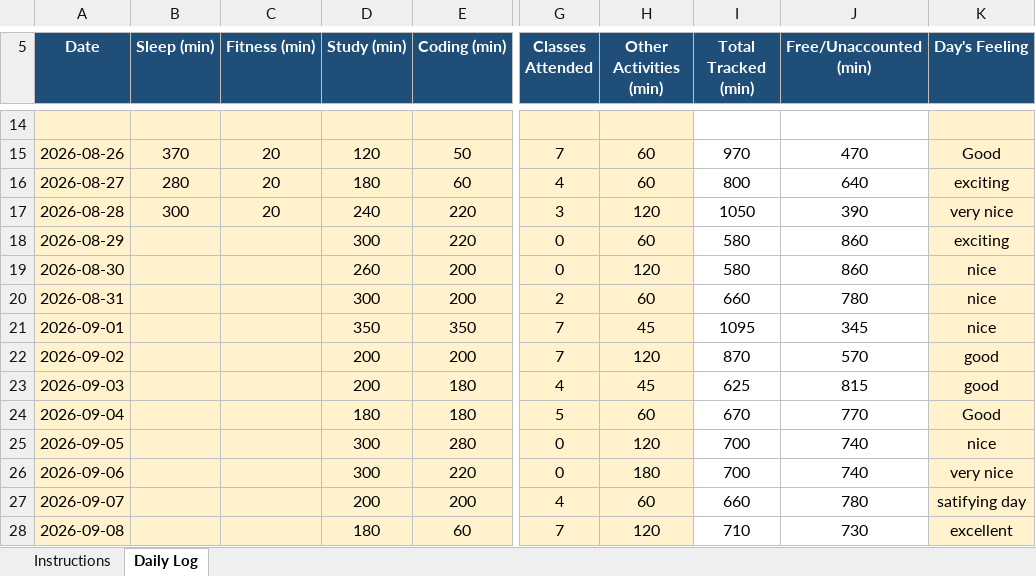
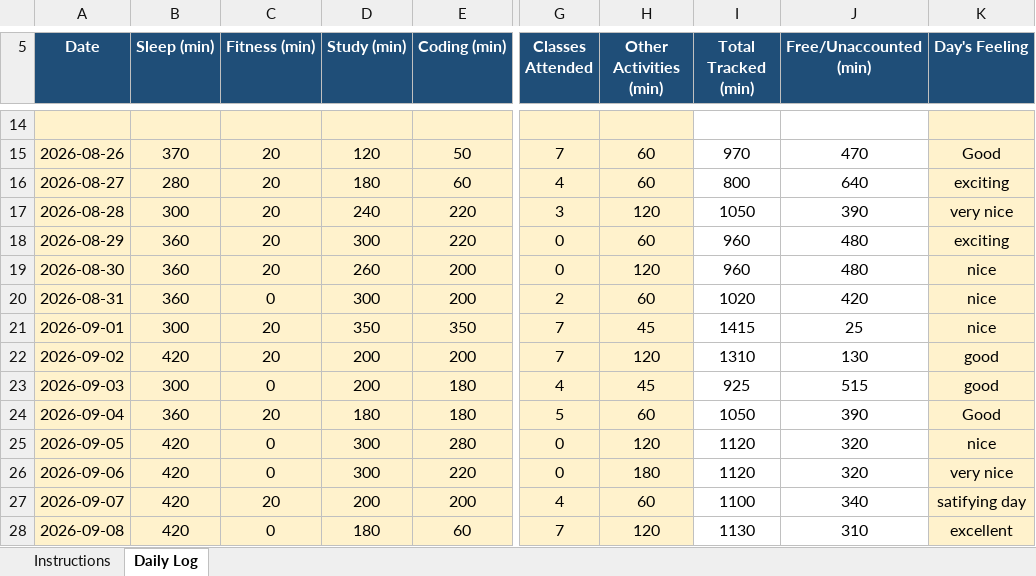
Before and after one commit to priyanka0124/CAP-776, an Excel workbook: 12603160.xlsx, sheet Daily Log, drawn as a sheet; only a part is shown, gaps mark what is left out; values as stored, in another font and other column widths than the file's, no borders; conditional formats not drawn; the diff covers the shown part only; the diff names each change by its address in the sheet, - before the commit and + after, or states it on an @@ line.

Commit message:
Daily update

```diff
--- a/12603160.xlsx (sheet Daily Log)
+++ b/12603160.xlsx (sheet Daily Log)
-B18:B20 (Sleep (min)): (empty)
+B18:B20 (Sleep (min)): 360
-C18:C19 (Fitness (min)): (empty)
+C18:C19 (Fitness (min)): 20
-I18:I19 (Total Tracked (min)): 580
+I18:I19 (Total Tracked (min)): 960
-J18:J19 (Free/Unaccounted (min)): 860
+J18:J19 (Free/Unaccounted (min)): 480
-C20 (Fitness (min)): (empty)
+C20 (Fitness (min)): 0
-I20 (Total Tracked (min)): 660
+I20 (Total Tracked (min)): 1020
-J20 (Free/Unaccounted (min)): 780
+J20 (Free/Unaccounted (min)): 420
-B21 (Sleep (min)): (empty)
+B21 (Sleep (min)): 300
-C21:C22 (Fitness (min)): (empty)
+C21:C22 (Fitness (min)): 20
-I21 (Total Tracked (min)): 1095
+I21 (Total Tracked (min)): 1415
-J21 (Free/Unaccounted (min)): 345
+J21 (Free/Unaccounted (min)): 25
-B22 (Sleep (min)): (empty)
+B22 (Sleep (min)): 420
-I22 (Total Tracked (min)): 870
+I22 (Total Tracked (min)): 1310
-J22 (Free/Unaccounted (min)): 570
+J22 (Free/Unaccounted (min)): 130
-B23 (Sleep (min)): (empty)
+B23 (Sleep (min)): 300
-C23 (Fitness (min)): (empty)
+C23 (Fitness (min)): 0
-I23 (Total Tracked (min)): 625
+I23 (Total Tracked (min)): 925
-J23 (Free/Unaccounted (min)): 815
+J23 (Free/Unaccounted (min)): 515
-B24 (Sleep (min)): (empty)
+B24 (Sleep (min)): 360
-C24 (Fitness (min)): (empty)
+C24 (Fitness (min)): 20
-I24 (Total Tracked (min)): 670
+I24 (Total Tracked (min)): 1050
-J24 (Free/Unaccounted (min)): 770
+J24 (Free/Unaccounted (min)): 390
-B25:B28 (Sleep (min)): (empty)
+B25:B28 (Sleep (min)): 420
-C25:C26 (Fitness (min)): (empty)
+C25:C26 (Fitness (min)): 0
-I25:I26 (Total Tracked (min)): 700
+I25:I26 (Total Tracked (min)): 1120
-J25:J26 (Free/Unaccounted (min)): 740
+J25:J26 (Free/Unaccounted (min)): 320
-C27 (Fitness (min)): (empty)
+C27 (Fitness (min)): 20
-I27 (Total Tracked (min)): 660
+I27 (Total Tracked (min)): 1100
-J27 (Free/Unaccounted (min)): 780
+J27 (Free/Unaccounted (min)): 340
-C28 (Fitness (min)): (empty)
+C28 (Fitness (min)): 0
-I28 (Total Tracked (min)): 710
+I28 (Total Tracked (min)): 1130
-J28 (Free/Unaccounted (min)): 730
+J28 (Free/Unaccounted (min)): 310
```
Also changed, not shown: 8 added rows elsewhere in this sheet.
